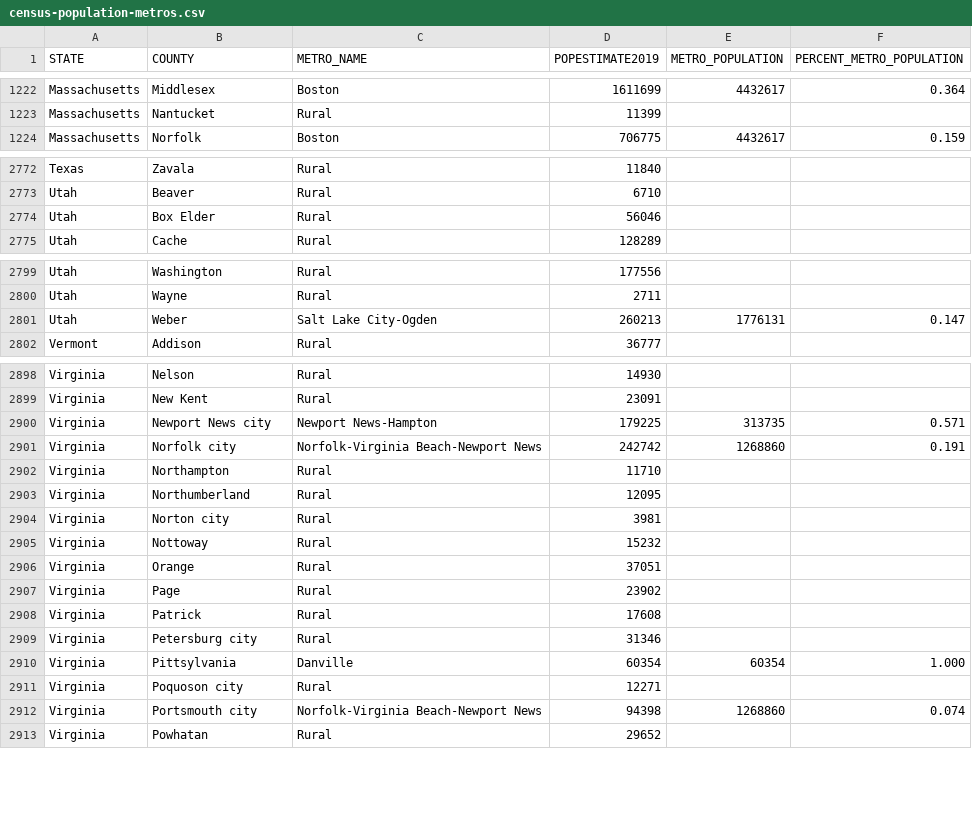
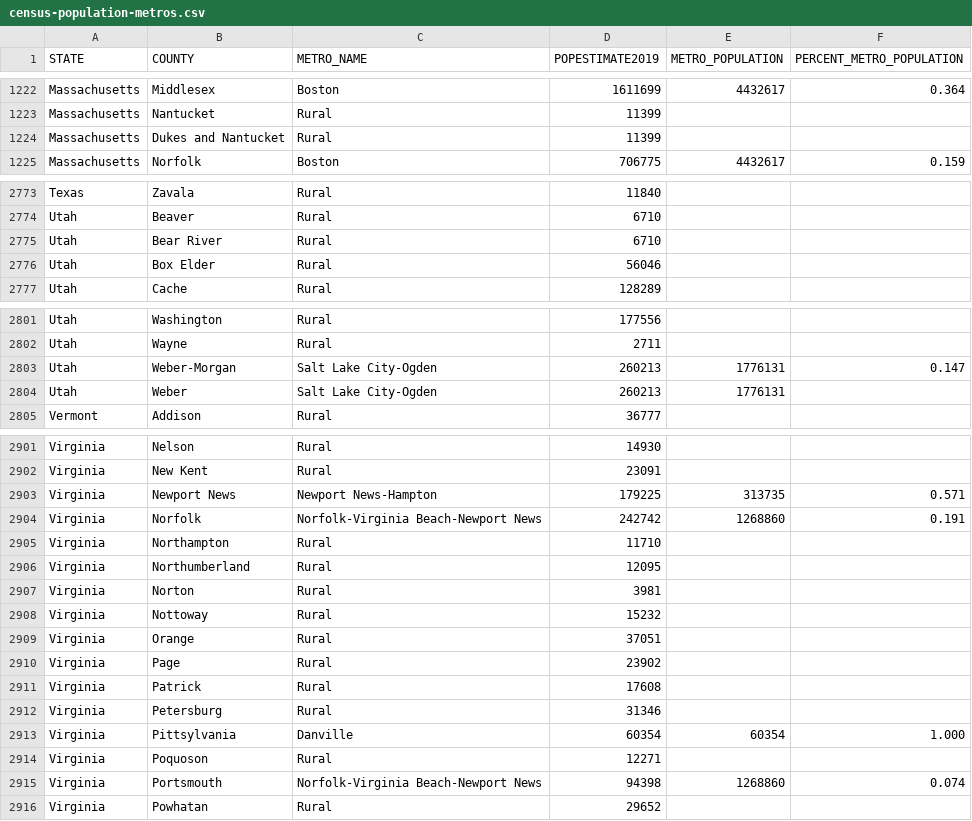
Before and after one commit to node-traversal/covid-19-tracker-ios, a CSV file: CoronaTex/Assets.xcassets/USCensusData.dataset/census-population-metros.csv, drawn as a sheet; only a part is shown, gaps mark what is left out; the diff covers the shown part only.

```diff
--- a/CoronaTex/Assets.xcassets/USCensusData.dataset/census-population-metros.csv
+++ b/CoronaTex/Assets.xcassets/USCensusData.dataset/census-population-metros.csv
@@ -1223,2 +1223,3 @@ Massachusetts,Middlesex,Boston,1611699,4432617,0.364
 Massachusetts,Nantucket,Rural,11399,,
+Massachusetts,Dukes and Nantucket,Rural,11399,,
 Massachusetts,Norfolk,Boston,706775,4432617,0.159
@@ -2773,2 +2774,3 @@ Texas,Zavala,Rural,11840,,
 Utah,Beaver,Rural,6710,,
+Utah,Bear River,Rural,6710,,
 Utah,Box Elder,Rural,56046,,
@@ -2800,3 +2802,4 @@ Utah,Washington,Rural,177556,,
 Utah,Wayne,Rural,2711,,
-Utah,Weber,Salt Lake City-Ogden,260213,1776131,0.147
+Utah,Weber-Morgan,Salt Lake City-Ogden,260213,1776131,0.147
+Utah,Weber,Salt Lake City-Ogden,260213,1776131,
 Vermont,Addison,Rural,36777,,
@@ -2899,7 +2902,7 @@ Virginia,Nelson,Rural,14930,,
 Virginia,New Kent,Rural,23091,,
-Virginia,Newport News city,Newport News-Hampton,179225,313735,0.571
-Virginia,Norfolk city,Norfolk-Virginia Beach-Newport News,242742,1268860,0.191
+Virginia,Newport News,Newport News-Hampton,179225,313735,0.571
+Virginia,Norfolk,Norfolk-Virginia Beach-Newport News,242742,1268860,0.191
 Virginia,Northampton,Rural,11710,,
 Virginia,Northumberland,Rural,12095,,
-Virginia,Norton city,Rural,3981,,
+Virginia,Norton,Rural,3981,,
 Virginia,Nottoway,Rural,15232,,
@@ -2908,6 +2911,6 @@ Virginia,Page,Rural,23902,,
 Virginia,Patrick,Rural,17608,,
-Virginia,Petersburg city,Rural,31346,,
+Virginia,Petersburg,Rural,31346,,
 Virginia,Pittsylvania,Danville,60354,60354,1.000
-Virginia,Poquoson city,Rural,12271,,
-Virginia,Portsmouth city,Norfolk-Virginia Beach-Newport News,94398,1268860,0.074
+Virginia,Poquoson,Rural,12271,,
+Virginia,Portsmouth,Norfolk-Virginia Beach-Newport News,94398,1268860,0.074
 Virginia,Powhatan,Rural,29652,,
```
Also changed, not shown: 62 edited cells elsewhere in this file, 6 other files.
